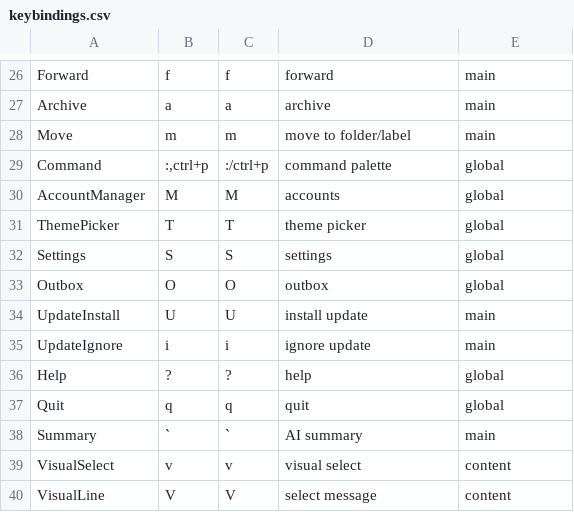
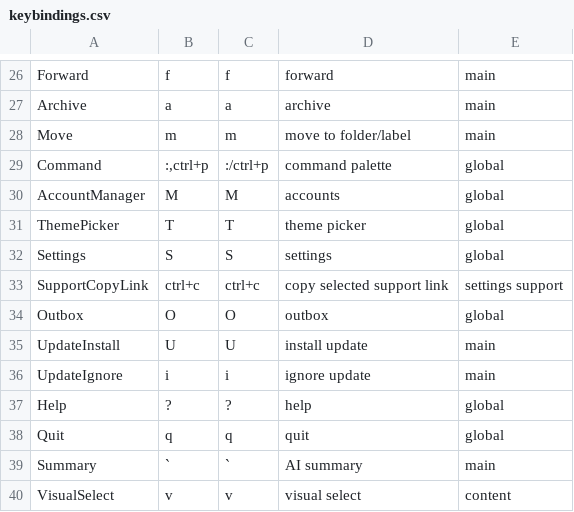
Before and after one commit to allisonhere/tidemail, a CSV file: keybindings.csv, drawn as a sheet; only a part is shown, gaps mark what is left out; the shorter side is filled out with more unchanged rows; the diff names each change by its address in the sheet, - before the commit and + after, or states it on an @@ line.

Commit message:
feat: add support page and batch mark-read actions

```diff
--- a/keybindings.csv
+++ b/keybindings.csv
+row 33: SupportCopyLink | ctrl+c | ctrl+c | copy selected support link | settings support
```
Also changed, not shown: 18 other files.
